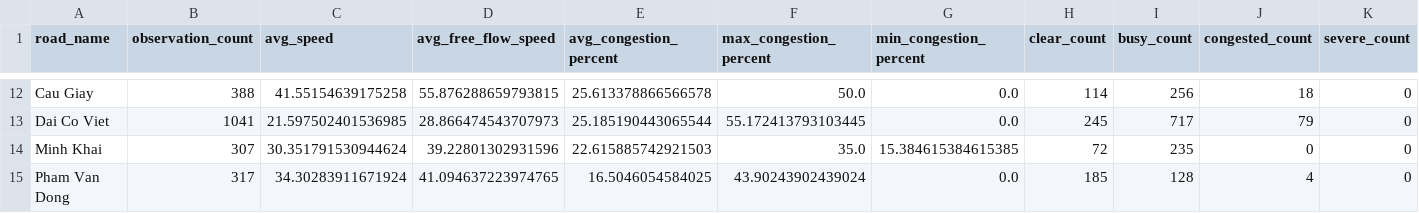
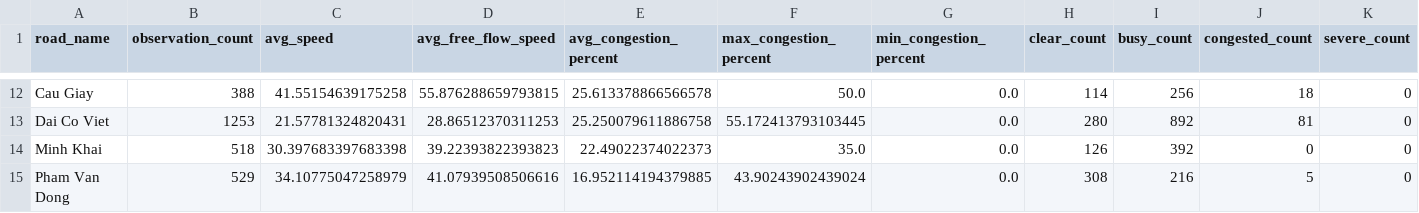
Before and after one commit to LeQuangThang205/hanoi-traffic-analytics, a CSV file: data/processed/road_summary.csv, drawn as a sheet; only a part is shown, gaps mark what is left out; the diff covers the shown part only; the diff names each change by its address in the sheet, - before the commit and + after, or states it on an @@ line.

```diff
--- a/data/processed/road_summary.csv
+++ b/data/processed/road_summary.csv
-B13 (observation_count): 1041
+B13 (observation_count): 1253
-C13 (avg_speed): 21.597502401536985
+C13 (avg_speed): 21.57781324820431
-D13 (avg_free_flow_speed): 28.866474543707973
+D13 (avg_free_flow_speed): 28.86512370311253
-E13 (avg_congestion_percent): 25.185190443065544
+E13 (avg_congestion_percent): 25.250079611886758
-H13 (clear_count): 245
+H13 (clear_count): 280
-I13 (busy_count): 717
+I13 (busy_count): 892
-J13 (congested_count): 79
+J13 (congested_count): 81
-B14 (observation_count): 307
+B14 (observation_count): 518
-C14 (avg_speed): 30.351791530944624
+C14 (avg_speed): 30.397683397683398
-D14 (avg_free_flow_speed): 39.22801302931596
+D14 (avg_free_flow_speed): 39.22393822393823
-E14 (avg_congestion_percent): 22.615885742921503
+E14 (avg_congestion_percent): 22.49022374022373
-G14 (min_congestion_percent): 15.384615384615385
+G14 (min_congestion_percent): 0.0
-H14 (clear_count): 72
+H14 (clear_count): 126
-I14 (busy_count): 235
+I14 (busy_count): 392
-B15 (observation_count): 317
+B15 (observation_count): 529
-C15 (avg_speed): 34.30283911671924
+C15 (avg_speed): 34.10775047258979
-D15 (avg_free_flow_speed): 41.094637223974765
+D15 (avg_free_flow_speed): 41.07939508506616
-E15 (avg_congestion_percent): 16.5046054584025
+E15 (avg_congestion_percent): 16.952114194379885
-H15 (clear_count): 185
+H15 (clear_count): 308
-I15 (busy_count): 128
+I15 (busy_count): 216
-J15 (congested_count): 4
+J15 (congested_count): 5
```
Also changed, not shown: 2 added rows, 2 removed rows and 56 edited cells elsewhere in this file, data/processed/hourly_summary.csv, data/processed/weather_summary.csv, 24 other files.
